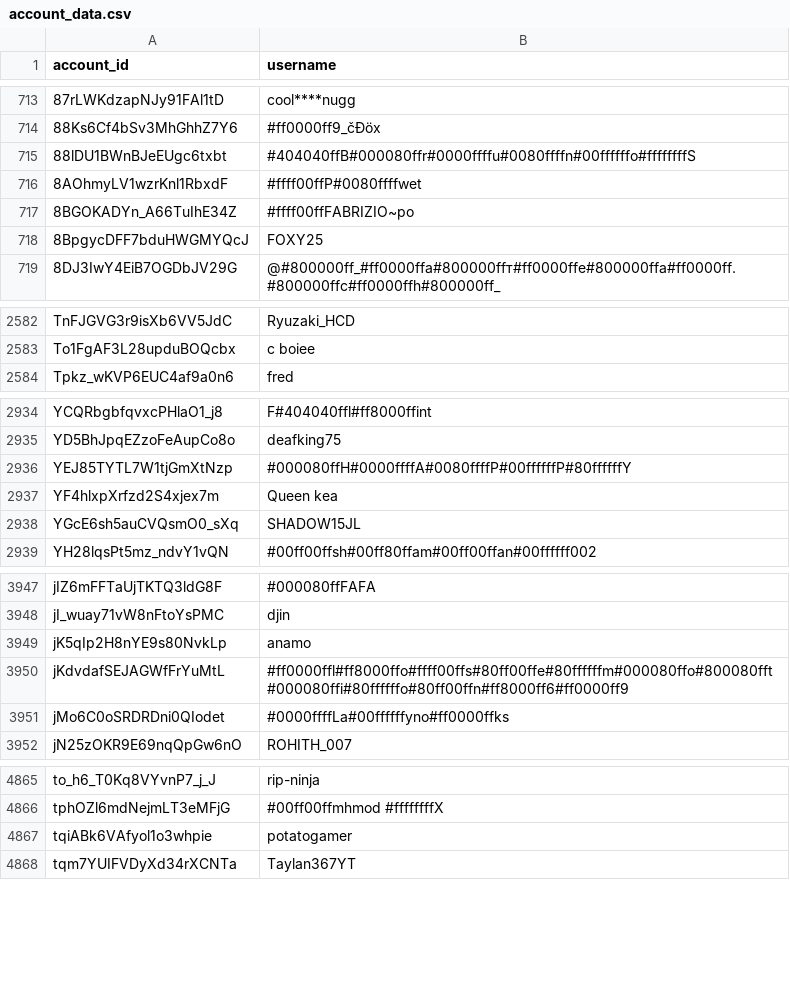
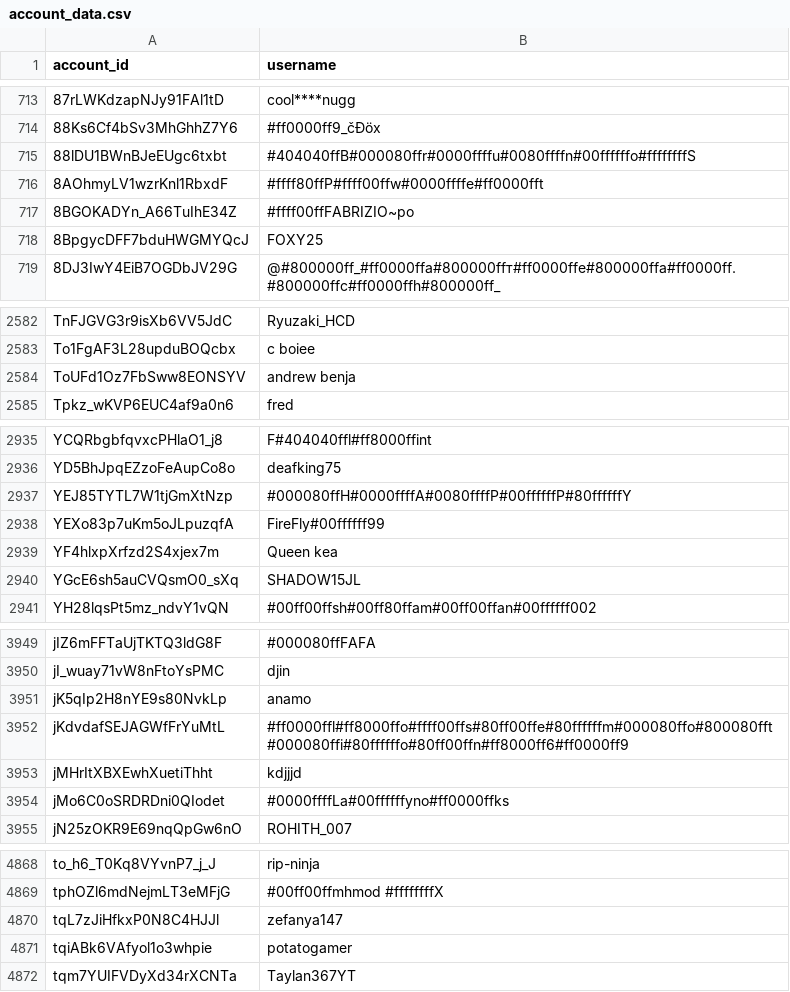
Before and after one commit to pewpewlive/ppl-data, a CSV file: account_data.csv, drawn as a sheet; only a part is shown, gaps mark what is left out.

Commit message:
Roll new data computed at Wed, 04 Jun 2025 00:01:35 UTC

```diff
--- a/account_data.csv
+++ b/account_data.csv
@@ -715,3 +715,3 @@ account_id,username
 88lDU1BWnBJeEUgc6txbt,#404040ffB#000080ffr#0000ffffu#0080ffffn#00ffffffo#ffffffffS
-8AOhmyLV1wzrKnl1RbxdF,#ffff00ffP#0080ffffwet
+8AOhmyLV1wzrKnl1RbxdF,#ffff80ffP#ffff00ffw#0000ffffe#ff0000fft
 8BGOKADYn_A66TuIhE34Z,#ffff00ffFABRIZIO~ро
@@ -2583,2 +2583,3 @@ TnFJGVG3r9isXb6VV5JdC,Ryuzaki_HCD
 To1FgAF3L28upduBOQcbx,c boiee
+ToUFd1Oz7FbSww8EONSYV,andrew benja
 Tpkz_wKVP6EUC4af9a0n6,fred
@@ -2936,2 +2937,3 @@ YD5BhJpqEZzoFeAupCo8o,deafking75
 YEJ85TYTL7W1tjGmXtNzp,#000080ffH#0000ffffA#0080ffffP#00ffffffP#80ffffffY
+YEXo83p7uKm5oJLpuzqfA,FireFly#00ffffff99
 YF4hlxpXrfzd2S4xjex7m,Queen kea
@@ -3950,2 +3952,3 @@ jK5qIp2H8nYE9s80NvkLp,anamo
 jKdvdafSEJAGWfFrYuMtL,#ff0000ffl#ff8000ffo#ffff00ffs#80ff00ffe#80ffffffm#000080ffo#800080fft#000080ffi#80ffffffo#80ff00ffn#ff8000ff6#ff0000ff9
+jMHrItXBXEwhXuetiThht,kdjjjd
 jMo6C0oSRDRDni0QIodet,#0000ffffLa#00ffffffyno#ff0000ffks
@@ -4866,2 +4869,3 @@ to_h6_T0Kq8VYvnP7_j_J,rip-ninja
 tphOZl6mdNejmLT3eMFjG,#00ff00ffmhmod #ffffffffX
+tqL7zJiHfkxP0N8C4HJJl,zefanya147
 tqiABk6VAfyol1o3whpie,potatogamer
```
